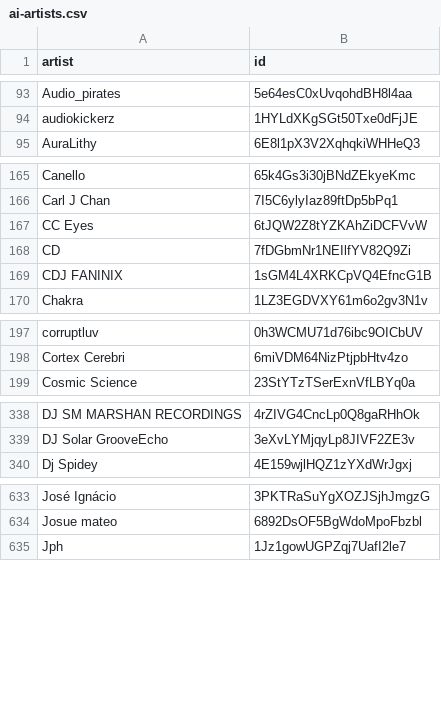
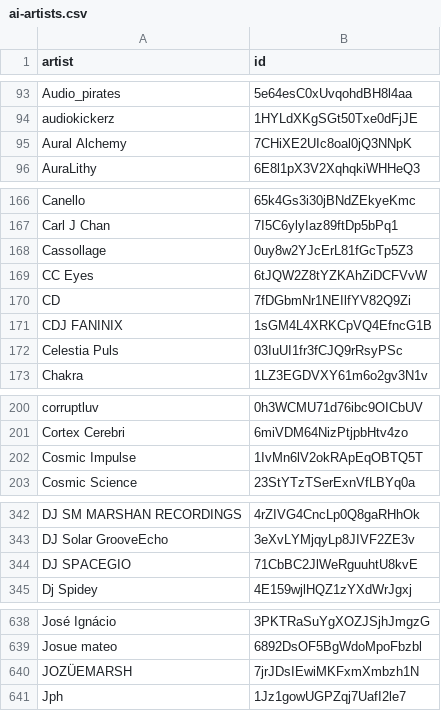
Before and after one commit to gounetmusic/loved-music-ai-artists, a CSV file: ai-artists.csv, drawn as a sheet; only a part is shown, gaps mark what is left out; the diff covers the shown part only.

```diff
--- a/ai-artists.csv
+++ b/ai-artists.csv
@@ -94,2 +94,3 @@ Audio_pirates,5e64esC0xUvqohdBH8l4aa
 audiokickerz,1HYLdXKgSGt50Txe0dFjJE
+Aural Alchemy,7CHiXE2UIc8oal0jQ3NNpK
 AuraLithy,6E8l1pX3V2XqhqkiWHHeQ3
@@ -166,2 +167,3 @@ Canello,65k4Gs3i30jBNdZEkyeKmc
 Carl J Chan,7I5C6ylyIaz89ftDp5bPq1
+Cassollage,0uy8w2YJcErL81fGcTp5Z3
 CC Eyes,6tJQW2Z8tYZKAhZiDCFVvW
@@ -169,2 +171,3 @@ CD,7fDGbmNr1NEIlfYV82Q9Zi
 CDJ FANINIX,1sGM4L4XRKCpVQ4EfncG1B
+Celestia Puls,03IuUI1fr3fCJQ9rRsyPSc
 Chakra,1LZ3EGDVXY61m6o2gv3N1v
@@ -198,2 +201,3 @@ corruptluv,0h3WCMU71d76ibc9OICbUV
 Cortex Cerebri,6miVDM64NizPtjpbHtv4zo
+Cosmic Impulse,1IvMn6lV2okRApEqOBTQ5T
 Cosmic Science,23StYTzTSerExnVfLBYq0a
@@ -339,2 +343,3 @@ DJ SM MARSHAN RECORDINGS,4rZIVG4CncLp0Q8gaRHhOk
 DJ Solar GrooveEcho,3eXvLYMjqyLp8JIVF2ZE3v
+DJ SPACEGIO,71CbBC2JlWeRguuhtU8kvE
 Dj Spidey,4E159wjlHQZ1zYXdWrJgxj
@@ -634,2 +639,3 @@ José Ignácio,3PKTRaSuYgXOZJSjhJmgzG
 Josue mateo,6892DsOF5BgWdoMpoFbzbl
+JOZÜEMARSH,7jrJDsIEwiMKFxmXmbzh1N
 Jph,1Jz1gowUGPZqj7UafI2le7
```
Also changed, not shown: 10 added rows elsewhere in this file, 2 other files.
